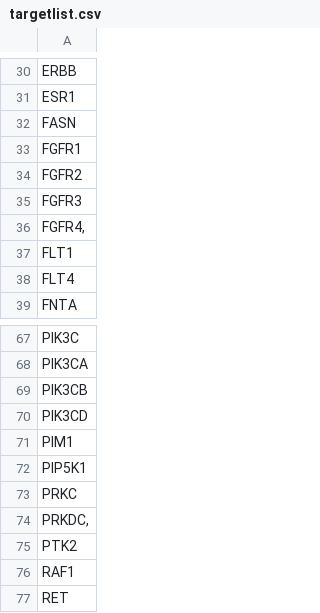
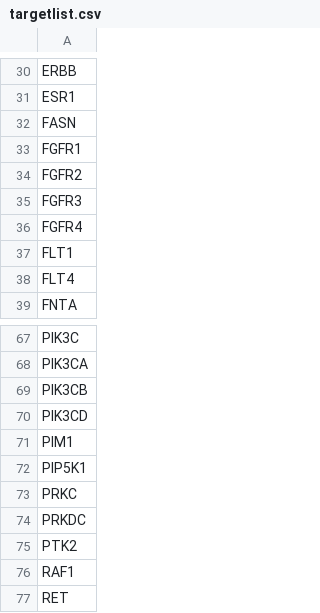
Before and after one commit to RyAMiller/DrugTargetSynergy, a CSV file: targetlist.csv, drawn as a sheet; only a part is shown, gaps mark what is left out.

Commit message:
updated targetlist
updated targetlist file to remove extra commas and quotation marks

```diff
--- a/targetlist.csv
+++ b/targetlist.csv
@@ -35,3 +35,3 @@ FGFR2
 FGFR3
-"FGFR4,"
+FGFR4
 FLT1
@@ -73,3 +73,3 @@ PIP5K1
 PRKC
-"PRKDC, "
+PRKDC
 PTK2
```
